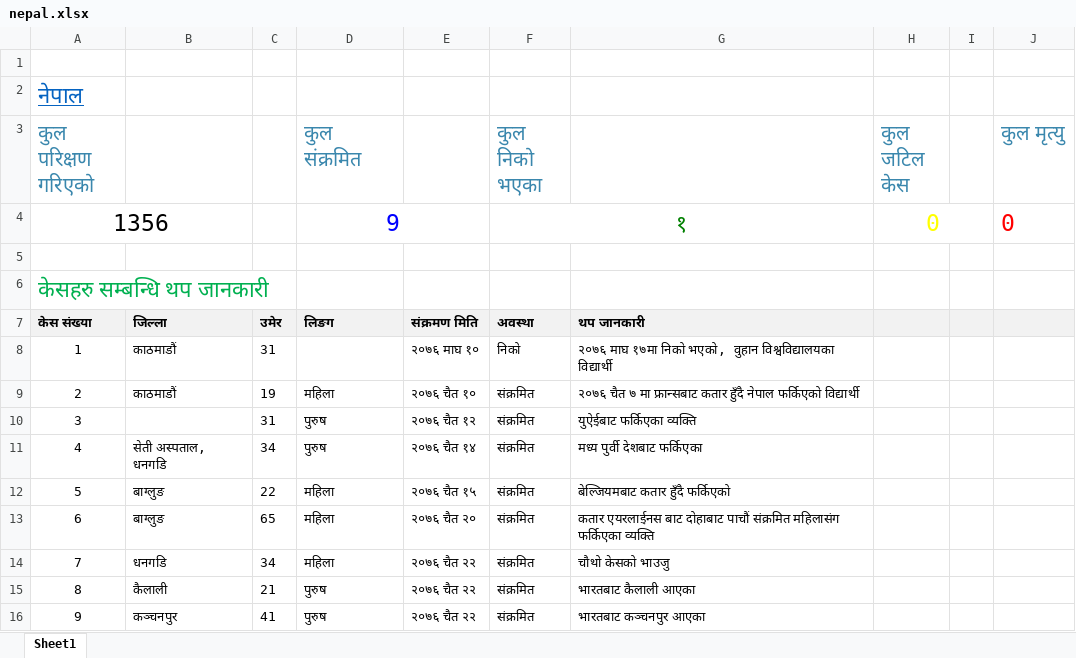
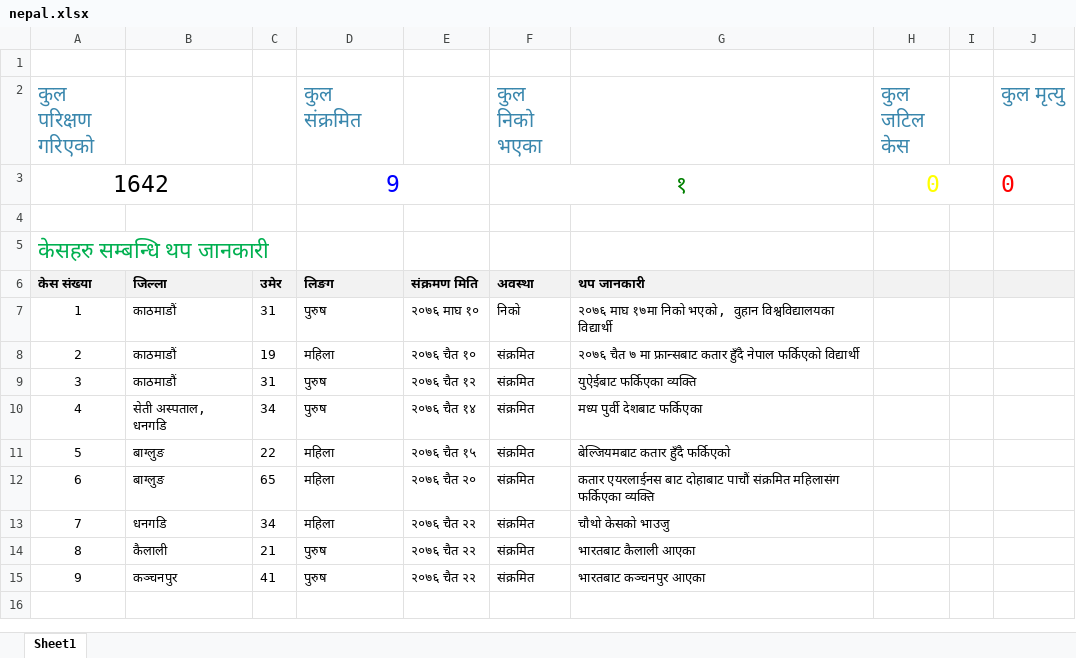
Before and after one commit to bibhadhungel/covidnepal.github.io, an Excel workbook: nepal.xlsx, sheet Sheet1, drawn as a sheet; values as stored, in another font and other column widths than the file's, no borders; removed rows and columns are numbered as before the commit, all else as after; the diff names each change by its address in the sheet, - before the commit and + after, or states it on an @@ line.

```diff
--- a/nepal.xlsx (sheet Sheet1)
+++ b/nepal.xlsx (sheet Sheet1)
-row 2: नेपाल
-A3 (कुल परिक्षण गरिएको): 1356
+A3 (कुल परिक्षण गरिएको): 1642
-D7 (कुल संक्रमित): (empty)
+D7 (कुल संक्रमित): पुरुष
-B9: (empty)
+B9: काठमाडौं
```
Also changed, not shown: 18 other files.
